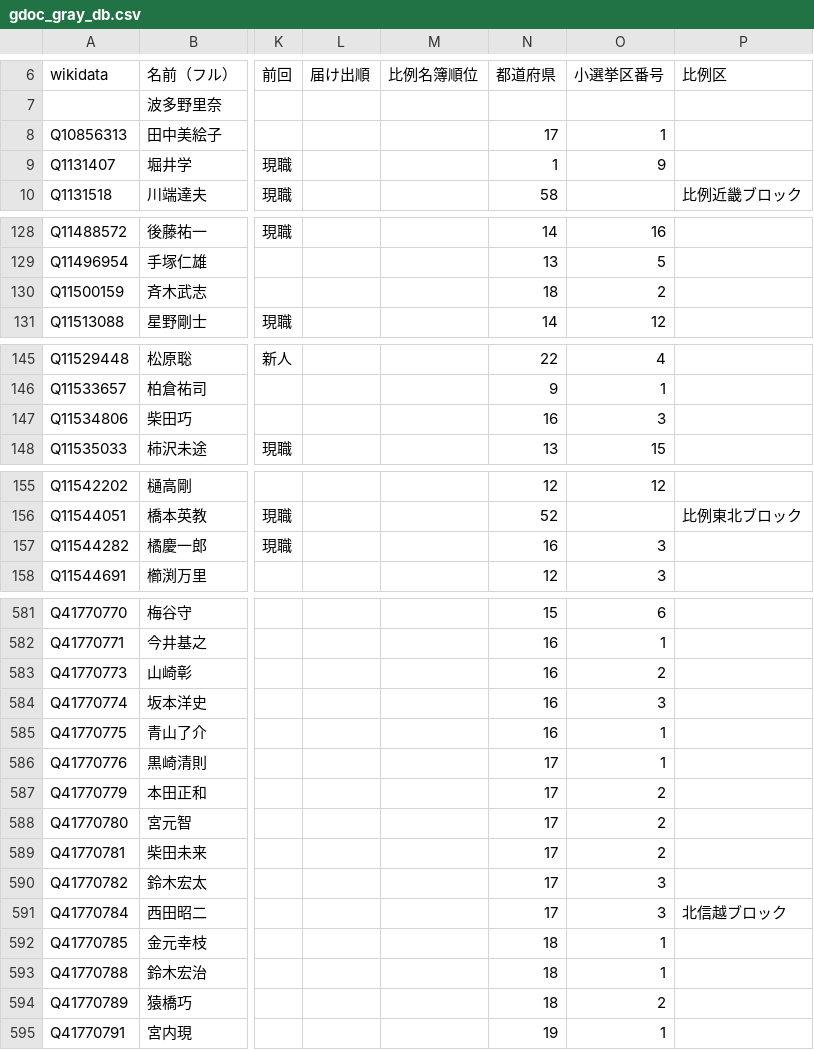
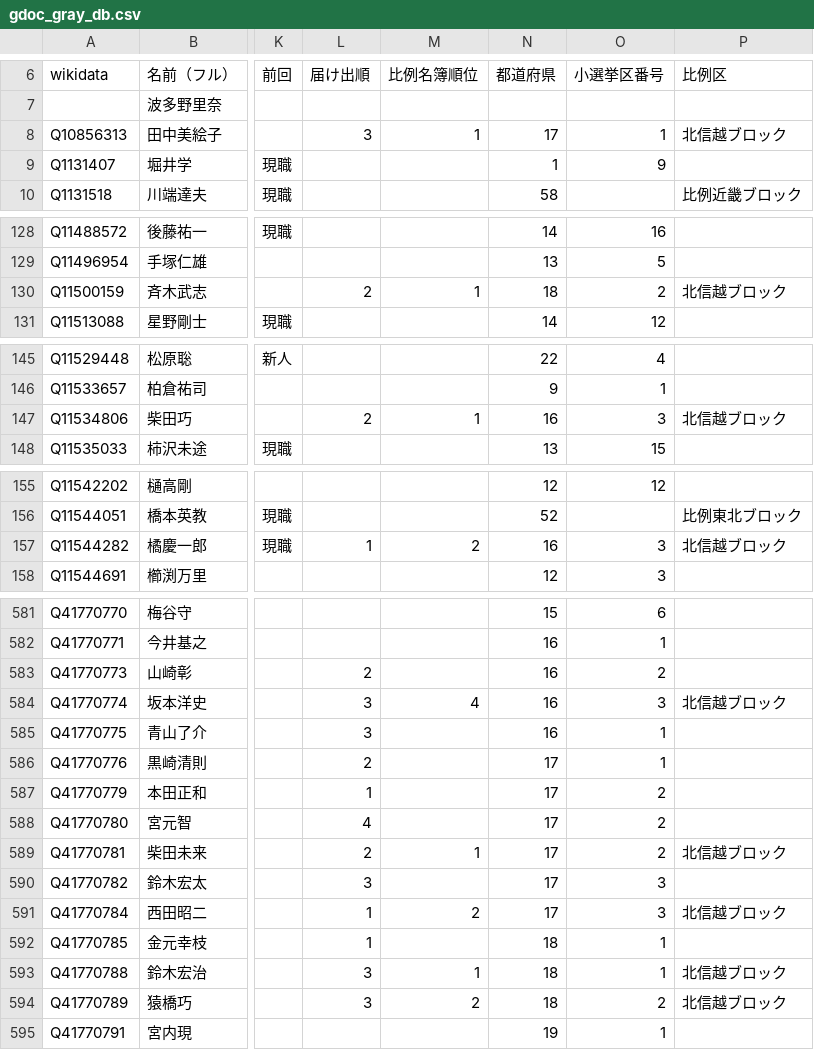
Before and after one commit to hkwi/shuin48pre, a CSV file: docs/gdoc_gray_db.csv, drawn as a sheet; only a part is shown, gaps mark what is left out; the diff covers the shown part only; the diff names each change by its address in the sheet, - before the commit and + after, or states it on an @@ line.

```diff
--- a/docs/gdoc_gray_db.csv
+++ b/docs/gdoc_gray_db.csv
-L8: (empty)
+L8: 3
-M8: (empty)
+M8: 1
-P8: (empty)
+P8: 北信越ブロック
-L130: (empty)
+L130: 2
-M130: (empty)
+M130: 1
-P130: (empty)
+P130: 北信越ブロック
-L147: (empty)
+L147: 2
-M147: (empty)
+M147: 1
-P147: (empty)
+P147: 北信越ブロック
-L157: (empty)
+L157: 1
-M157: (empty)
+M157: 2
-P157: (empty)
+P157: 北信越ブロック
-L583: (empty)
+L583: 2
-L584:L585: (empty)
+L584:L585: 3
-M584: (empty)
+M584: 4
-P584: (empty)
+P584: 北信越ブロック
-L586: (empty)
+L586: 2
-L587: (empty)
+L587: 1
-L588: (empty)
+L588: 4
-L589: (empty)
+L589: 2
-M589: (empty)
+M589: 1
-P589: (empty)
+P589: 北信越ブロック
-L590: (empty)
+L590: 3
-L591:L592: (empty)
+L591:L592: 1
-M591: (empty)
+M591: 2
-L593:L594: (empty)
+L593:L594: 3
-M593: (empty)
+M593: 1
-P593:P594: (empty)
+P593:P594: 北信越ブロック
-M594: (empty)
+M594: 2
```
Also changed, not shown: 21 edited cells elsewhere in this file, docs/gdoc_gray_db_0.csv, docs/gdoc_gray_db_5.csv, 4 other files.
